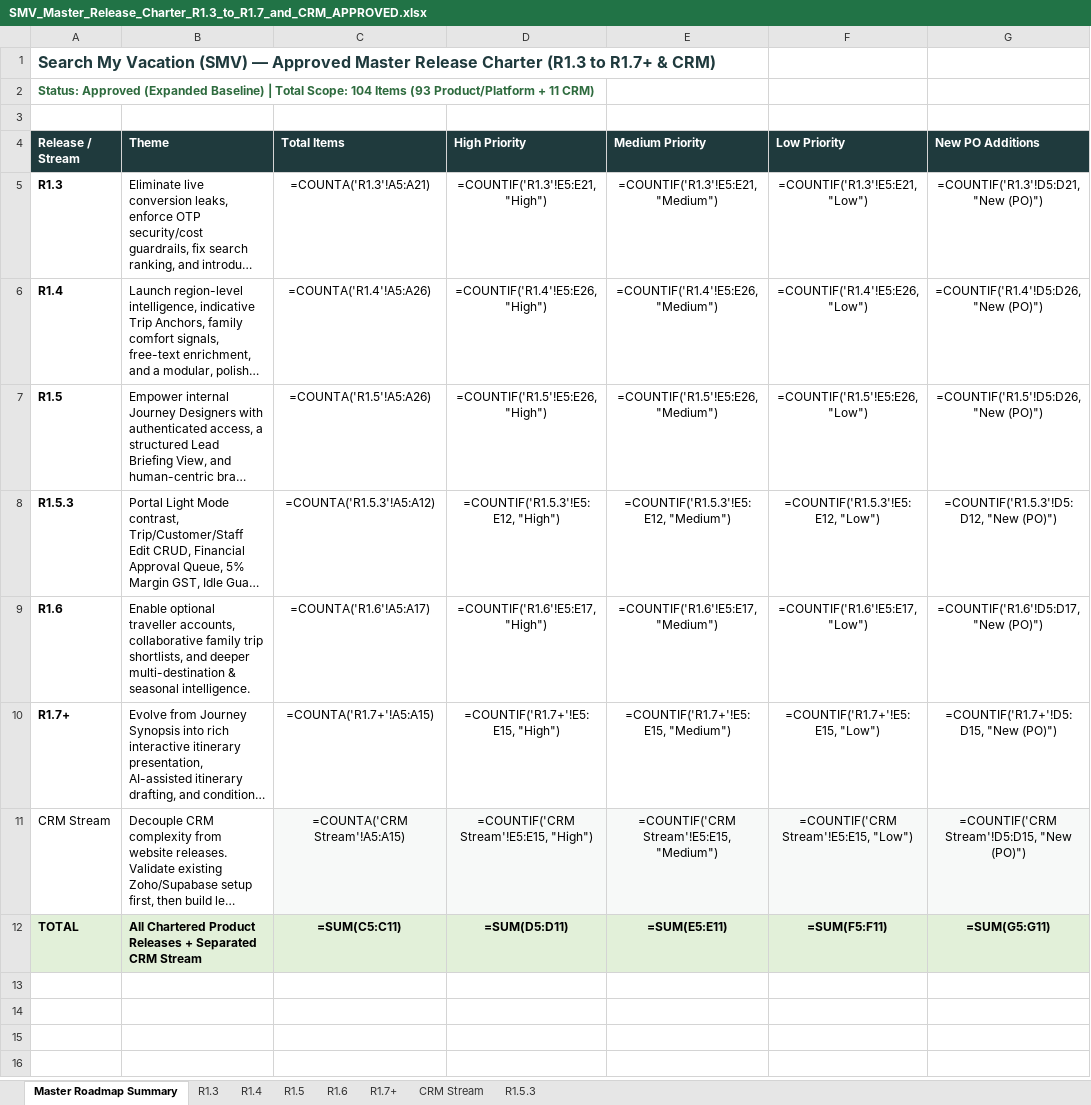
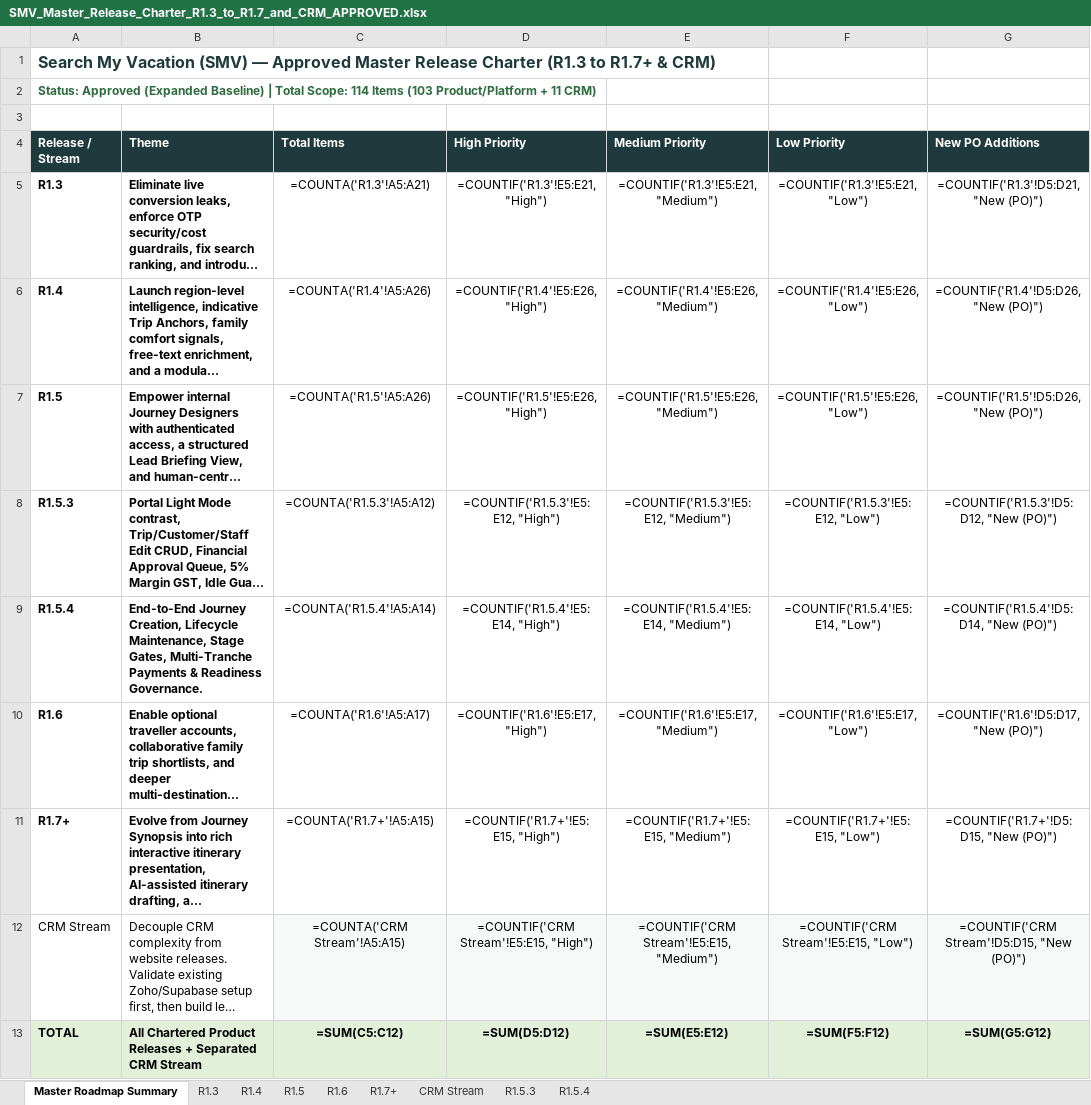
Before and after one commit to vivekren84/search-my-vacation, an Excel workbook: SMV_Release_Charter_Approved/SMV_Master_Release_Charter_R1.3_to_R1.7_and_CRM_APPROVED.xlsx, sheet Master Roadmap Summary, drawn as a sheet; long unchanged cells end in …; values as stored, in another font and other column widths than the file's, no borders; formulas without a stored value are shown as written; addresses are those after the commit; the diff names each change by its address in the sheet, - before the commit and + after, or states it on an @@ line.

Commit message:
docs(r1.5.4): add R1.5.4 requirements (MD + XLSX) and update master release charter

```diff
--- a/SMV_Release_Charter_Approved/SMV_Master_Release_Charter_R1.3_to_R1.7_and_CRM_APPROVED.xlsx (sheet Master Roadmap Summary)
+++ b/SMV_Release_Charter_Approved/SMV_Master_Release_Charter_R1.3_to_R1.7_and_CRM_APPROVED.xlsx (sheet Master Roadmap Summary)
+sheet tab: R1.5.4
-A2 (Release / Stream): …Total Scope: 104 Items (93 Product/Platform +…
+A2 (Release / Stream): …Total Scope: 114 Items (103 Product/Platform +…
-B5:B8 bold: off
+B5:B8 bold: on
+row 9: R1.5.4 | End-to-End Journey Creation, Lifecycle Maintenance, Stage Gates, Multi-Tranche Payments & Readiness Governance. | =COUNTA('R1.5.4'!A5:A14) | =COUNTIF('R1.5.4'!E5:E14, "High") | =COUNTIF('R1.5.4'!E5:E14, "Medium") | =COUNTIF('R1.5.4'!E5:E14, "Low") | =COUNTIF('R1.5.4'!D5:D14, "New (PO)")
-B10:B11 bold: off
+B10:B11 bold: on
-C13 (Total Items): =SUM(C5:C11)
+C13 (Total Items): =SUM(C5:C12)
-D13 (High Priority): =SUM(D5:D11)
+D13 (High Priority): =SUM(D5:D12)
-E13 (Medium Priority): =SUM(E5:E11)
+E13 (Medium Priority): =SUM(E5:E12)
-F13 (Low Priority): =SUM(F5:F11)
+F13 (Low Priority): =SUM(F5:F12)
-G13 (New PO Additions): =SUM(G5:G11)
+G13 (New PO Additions): =SUM(G5:G12)
```
Also changed, not shown: sheet R1.5, sheet R1.4, sheet R1.3, sheet R1.6, sheet CRM Stream, sheet R1.7+, 3 other files.
